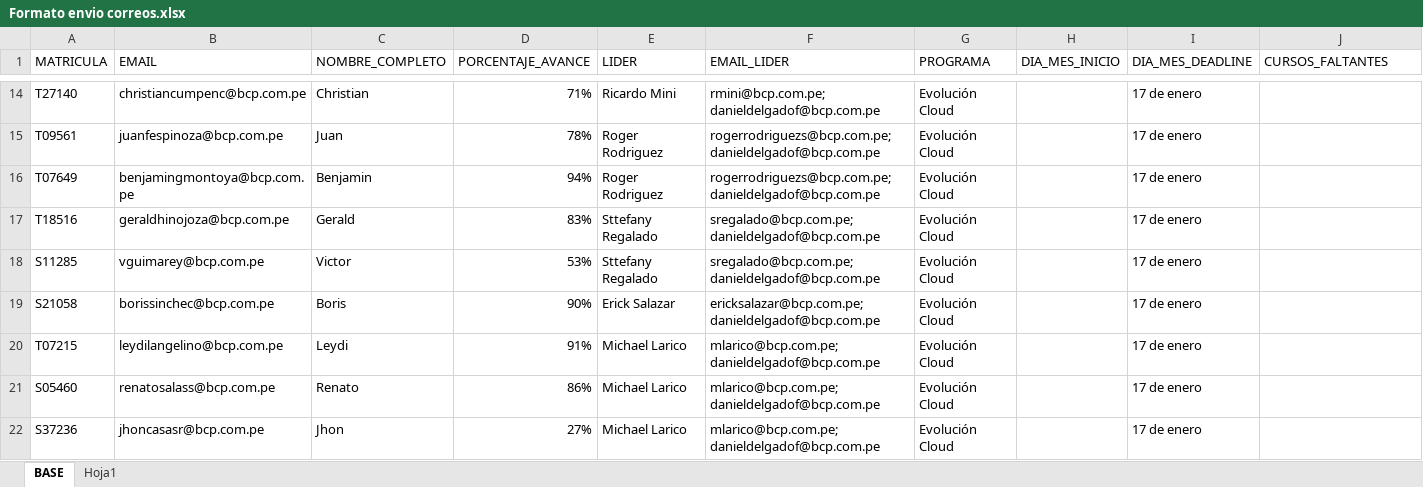
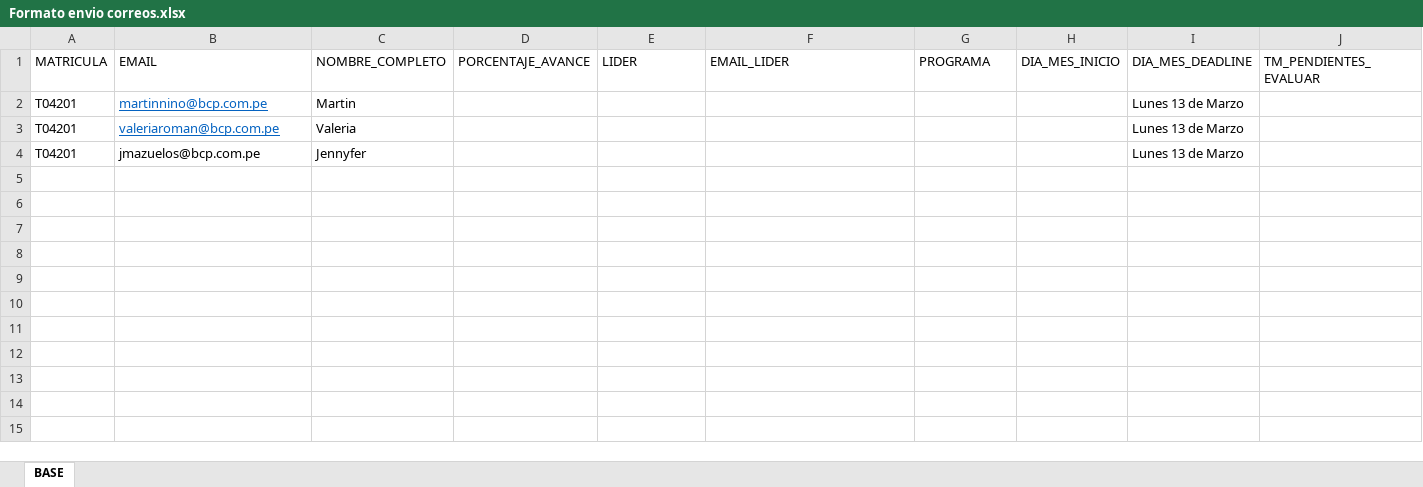
Before and after one commit to richard-usmp/Envio-auto-de-correos-outlook, an Excel workbook: excel_input_datos_formato/Formato envio correos.xlsx, sheet BASE, drawn as a sheet; only a part is shown, gaps mark what is left out; values as stored, in another font and other column widths than the file's, no borders; removed rows and columns are numbered as before the commit, all else as after; the diff covers the shown part only; the diff names each change by its address in the sheet, - before the commit and + after, or states it on an @@ line.

```diff
--- a/excel_input_datos_formato/Formato envio correos.xlsx (sheet BASE)
+++ b/excel_input_datos_formato/Formato envio correos.xlsx (sheet BASE)
-sheet tab: Hoja1
-J1: CURSOS_FALTANTES
+J1: TM_PENDIENTES_EVALUAR
-row 14: T27140 | christiancumpenc@bcp.com.pe | Christian | 71% | Ricardo Mini | rmini@bcp.com.pe; danieldelgadof@bcp.com.pe | Evolución Cloud |  | 17 de enero
-row 15: T09561 | juanfespinoza@bcp.com.pe | Juan | 78% | Roger Rodriguez | rogerrodriguezs@bcp.com.pe; danieldelgadof@bcp.com.pe | Evolución Cloud |  | 17 de enero
-row 16: T07649 | benjamingmontoya@bcp.com.pe | Benjamin | 94% | Roger Rodriguez | rogerrodriguezs@bcp.com.pe; danieldelgadof@bcp.com.pe | Evolución Cloud |  | 17 de enero
-row 17: T18516 | geraldhinojoza@bcp.com.pe | Gerald | 83% | Sttefany Regalado | sregalado@bcp.com.pe; danieldelgadof@bcp.com.pe | Evolución Cloud |  | 17 de enero
-row 18: S11285 | vguimarey@bcp.com.pe | Victor | 53% | Sttefany Regalado | sregalado@bcp.com.pe; danieldelgadof@bcp.com.pe | Evolución Cloud |  | 17 de enero
-row 19: S21058 | borissinchec@bcp.com.pe | Boris | 90% | Erick Salazar | ericksalazar@bcp.com.pe; danieldelgadof@bcp.com.pe | Evolución Cloud |  | 17 de enero
-row 20: T07215 | leydilangelino@bcp.com.pe | Leydi | 91% | Michael Larico | mlarico@bcp.com.pe; danieldelgadof@bcp.com.pe | Evolución Cloud |  | 17 de enero
-row 21: S05460 | renatosalass@bcp.com.pe | Renato | 86% | Michael Larico | mlarico@bcp.com.pe; danieldelgadof@bcp.com.pe | Evolución Cloud |  | 17 de enero
-row 22: S37236 | jhoncasasr@bcp.com.pe | Jhon | 27% | Michael Larico | mlarico@bcp.com.pe; danieldelgadof@bcp.com.pe | Evolución Cloud |  | 17 de enero
+row 2: T04201 | martinnino@bcp.com.pe | Martin |  |  |  |  |  | Lunes 13 de Marzo
+row 3: T04201 | valeriaroman@bcp.com.pe | Valeria |  |  |  |  |  | Lunes 13 de Marzo
+row 4: T04201 | jmazuelos@bcp.com.pe | Jennyfer |  |  |  |  |  | Lunes 13 de Marzo
```
Also changed, not shown: 12 removed rows elsewhere in this sheet, 24 other files.
